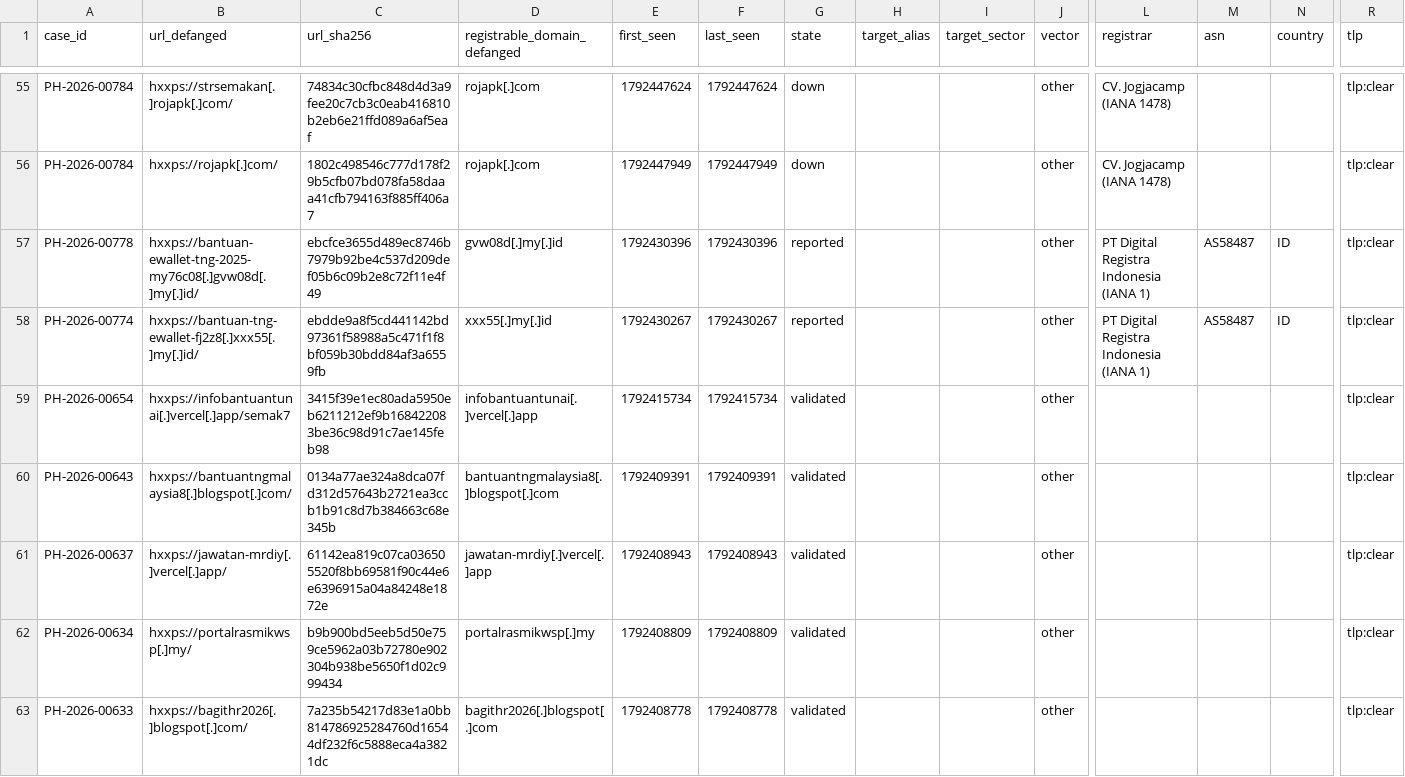
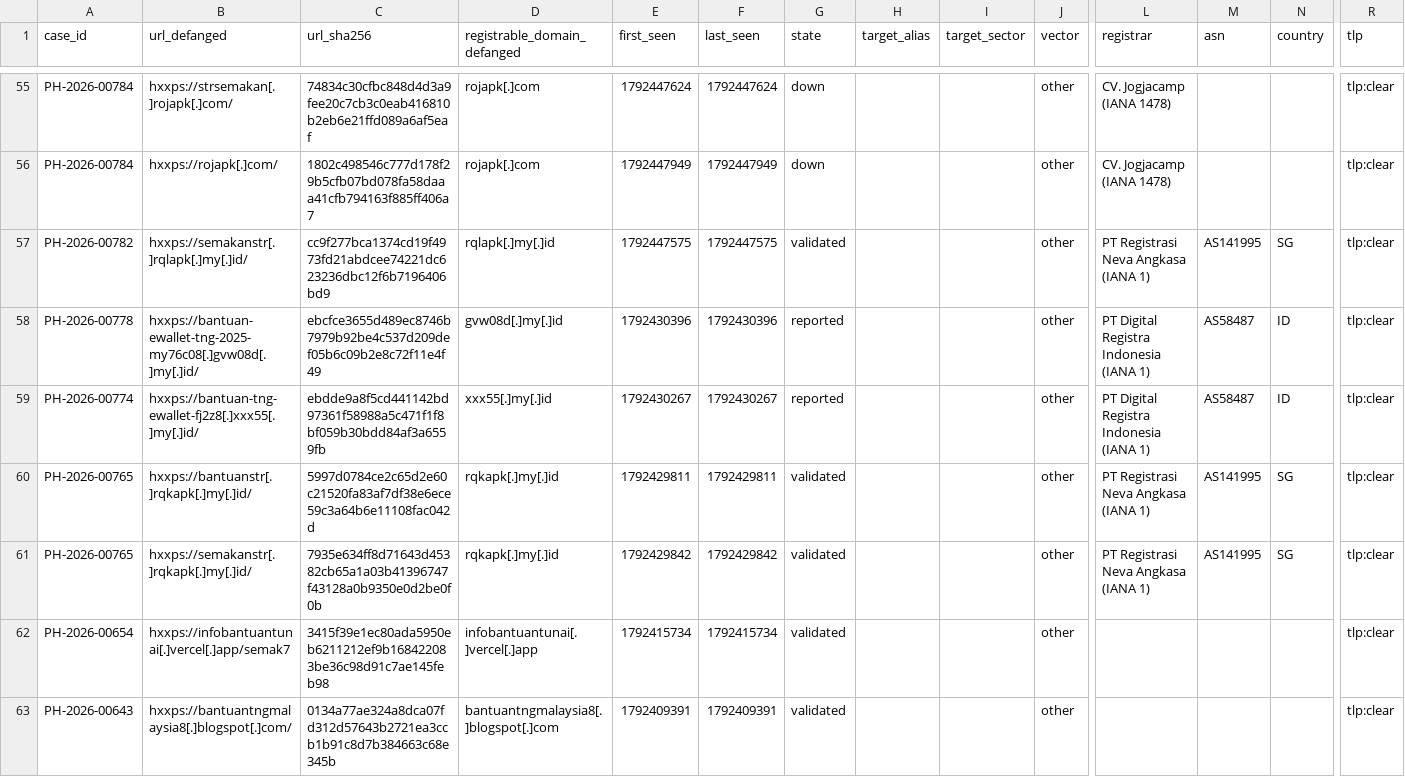
Before and after one commit to rectifyq/phishhunt-feed, a CSV file: feeds/latest.csv, drawn as a sheet; only a part is shown, gaps mark what is left out; the shorter side is filled out with more unchanged rows; rows hold the shown columns only; the diff names each change by its address in the sheet, - before the commit and + after, or states it on an @@ line.

```diff
--- a/feeds/latest.csv
+++ b/feeds/latest.csv
+row 57: PH-2026-00782 | hxxps://semakanstr[.]rqlapk[.]my[.]id/ | cc9f277bca1374cd19f4973fd21abdcee74221dc623236dbc12f6b7196406bd9 | rqlapk[.]my[.]id | 1792447575 | 1792447575 | validated |  |  | other | PT Registrasi Neva Angkasa (IANA 1) | AS141995 | SG | tlp:clear
+row 60: PH-2026-00765 | hxxps://bantuanstr[.]rqkapk[.]my[.]id/ | 5997d0784ce2c65d2e60c21520fa83af7df38e6ece59c3a64b6e11108fac042d | rqkapk[.]my[.]id | 1792429811 | 1792429811 | validated |  |  | other | PT Registrasi Neva Angkasa (IANA 1) | AS141995 | SG | tlp:clear
+row 61: PH-2026-00765 | hxxps://semakanstr[.]rqkapk[.]my[.]id/ | 7935e634ff8d71643d45382cb65a1a03b41396747f43128a0b9350e0d2be0f0b | rqkapk[.]my[.]id | 1792429842 | 1792429842 | validated |  |  | other | PT Registrasi Neva Angkasa (IANA 1) | AS141995 | SG | tlp:clear
```
Also changed, not shown: 1 other file.
